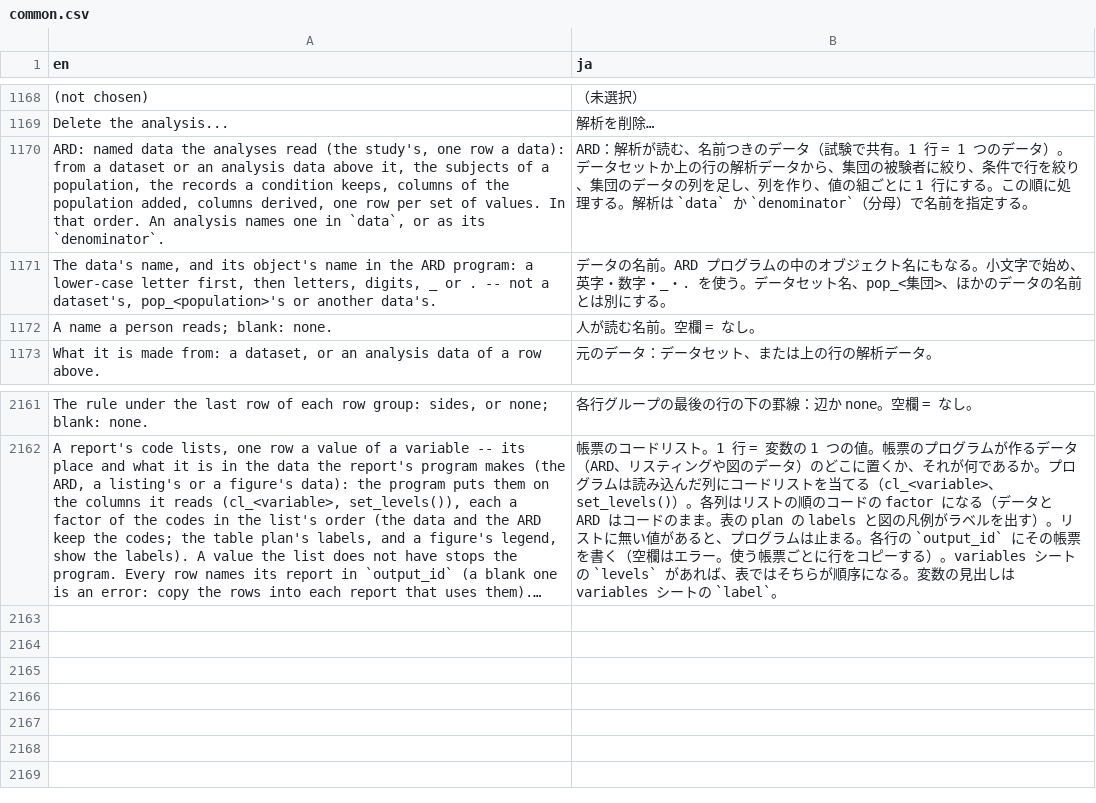
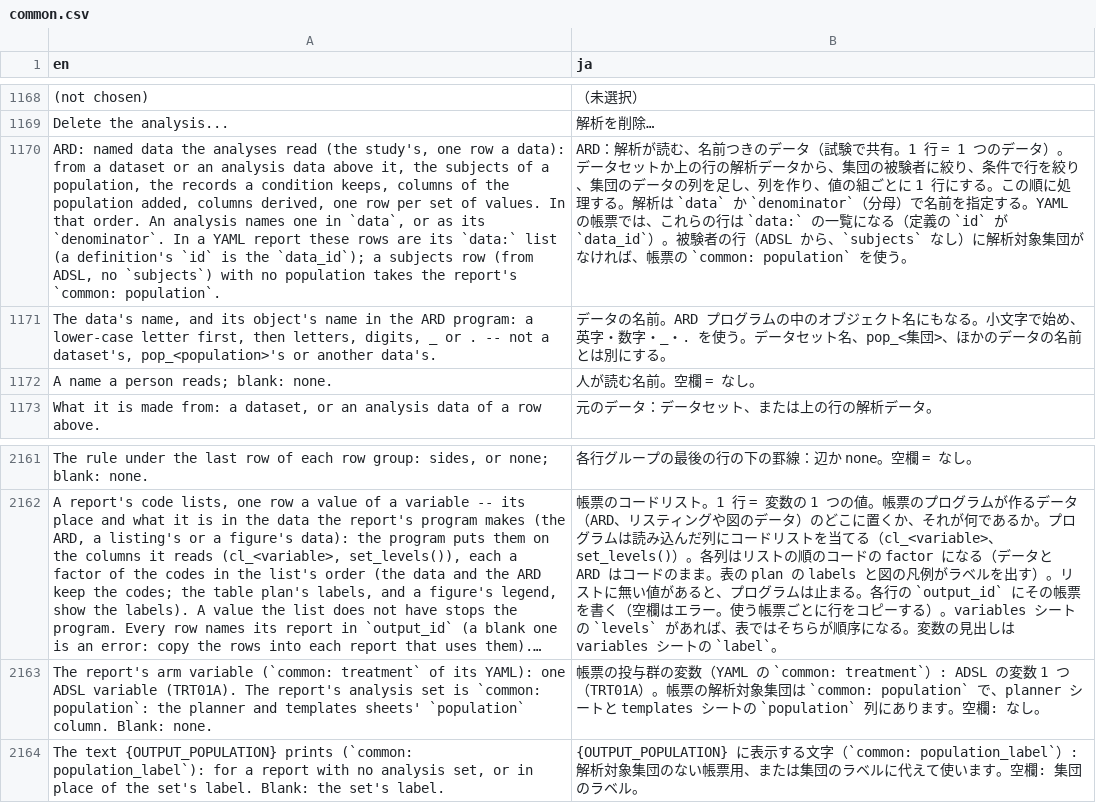
Before and after one commit to ichirio/tflplanner, a CSV file: inst/i18n/strings/common.csv, drawn as a sheet; only a part is shown, gaps mark what is left out; long unchanged cells end in …; the diff names each change by its address in the sheet, - before the commit and + after, or states it on an @@ line.

```diff
--- a/inst/i18n/strings/common.csv
+++ b/inst/i18n/strings/common.csv
-A1170 (en): …its `denominator`.
+A1170 (en): …its `denominator`. In a YAML report these rows are its `data:` list (a definition's `id` is the `data_id`); a subjects row (from ADSL, no `subjects`) with no population takes the report's `common: population`.
-B1170 (ja): …定する。
+B1170 (ja): …定する。YAML の帳票では、これらの行は `data:` の一覧になる（定義の `id` が `data_id`）。被験者の行（ADSL から、`subjects` なし）に解析対象集団がなければ、帳票の `common: population` を使う。
+row 2163: The report's arm variable (`common: treatment` of its YAML): one ADSL variable (TRT01A). The report's analysis set is `common: population`: the planner and templates sheets' `population` column. Blank: none. | 帳票の投与群の変数（YAML の `common: treatment`）: ADSL の変数 1 つ（TRT01A）。帳票の解析対象集団は `common: population` で、planner シートと templates シートの `population` 列にあります。空欄: なし。
+row 2164: The text {OUTPUT_POPULATION} prints (`common: population_label`): for a report with no analysis set, or in place of the set's label. Blank: the set's label. | {OUTPUT_POPULATION} に表示する文字（`common: population_label`）: 解析対象集団のない帳票用、または集団のラベルに代えて使います。空欄: 集団のラベル。
```
Also changed, not shown: inst/i18n/strings/template_labels.csv, 26 other files.
